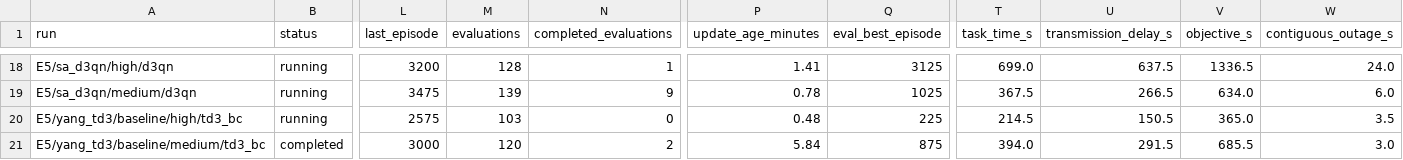
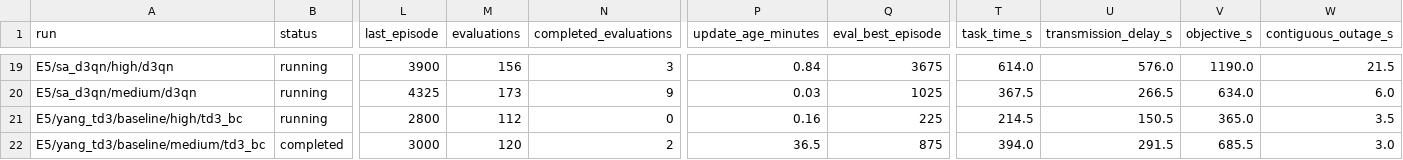
Before and after one commit to LanceGan/Single_UAV_new, a CSV file: journal_results/v5-mac/status_summary.csv, drawn as a sheet; only a part is shown, gaps mark what is left out; addresses are those after the commit; the diff covers the shown part only; the diff names each change by its address in the sheet, - before the commit and + after, or states it on an @@ line.

```diff
--- a/journal_results/v5-mac/status_summary.csv
+++ b/journal_results/v5-mac/status_summary.csv
-L19 (last_episode): 3200
+L19 (last_episode): 3900
-M19 (evaluations): 128
+M19 (evaluations): 156
-N19 (completed_evaluations): 1
+N19 (completed_evaluations): 3
-P19 (update_age_minutes): 1.41
+P19 (update_age_minutes): 0.84
-Q19 (eval_best_episode): 3125
+Q19 (eval_best_episode): 3675
-T19 (task_time_s): 699.0
+T19 (task_time_s): 614.0
-U19 (transmission_delay_s): 637.5
+U19 (transmission_delay_s): 576.0
-V19 (objective_s): 1336.5
+V19 (objective_s): 1190.0
-W19 (contiguous_outage_s): 24.0
+W19 (contiguous_outage_s): 21.5
-L20 (last_episode): 3475
+L20 (last_episode): 4325
-M20 (evaluations): 139
+M20 (evaluations): 173
-P20 (update_age_minutes): 0.78
+P20 (update_age_minutes): 0.03
-L21 (last_episode): 2575
+L21 (last_episode): 2800
-M21 (evaluations): 103
+M21 (evaluations): 112
-P21 (update_age_minutes): 0.48
+P21 (update_age_minutes): 0.16
-P22 (update_age_minutes): 5.84
+P22 (update_age_minutes): 36.5
```
Also changed, not shown: 1 added row and 55 edited cells elsewhere in this file, 1 other file.
